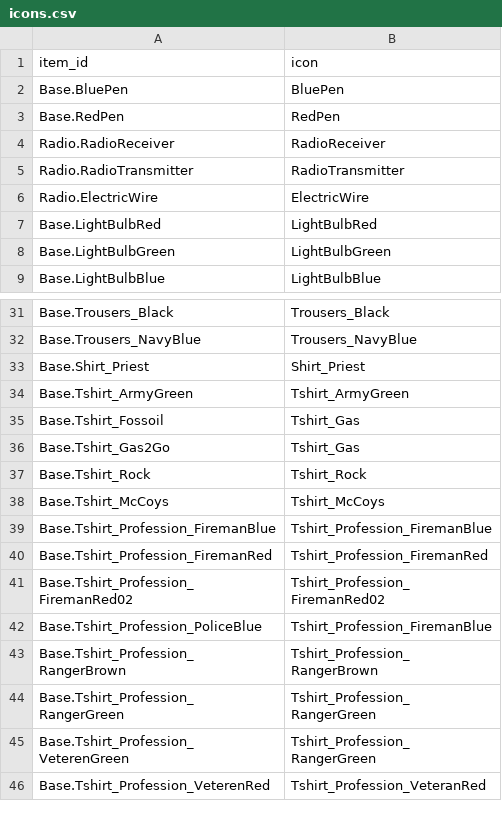
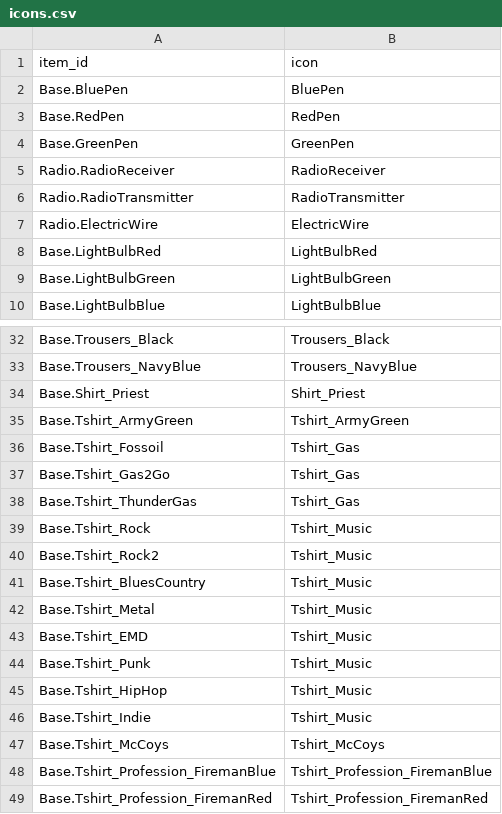
Before and after one commit to Vaileasys/pz-wiki_parser, a CSV file: resources/icons.csv, drawn as a sheet; only a part is shown, gaps mark what is left out; the shorter side is filled out with more unchanged rows; the diff covers the shown part only.

Commit message:
add missing items & icons

```diff
--- a/resources/icons.csv
+++ b/resources/icons.csv
@@ -3,2 +3,3 @@ Base.BluePen,BluePen
 Base.RedPen,RedPen
+Base.GreenPen,GreenPen
 Radio.RadioReceiver,RadioReceiver
@@ -36,3 +37,11 @@ Base.Tshirt_Fossoil,Tshirt_Gas
 Base.Tshirt_Gas2Go,Tshirt_Gas
-Base.Tshirt_Rock,Tshirt_Rock
+Base.Tshirt_ThunderGas,Tshirt_Gas
+Base.Tshirt_Rock,Tshirt_Music
+Base.Tshirt_Rock2,Tshirt_Music
+Base.Tshirt_BluesCountry,Tshirt_Music
+Base.Tshirt_Metal,Tshirt_Music
+Base.Tshirt_EMD,Tshirt_Music
+Base.Tshirt_Punk,Tshirt_Music
+Base.Tshirt_HipHop,Tshirt_Music
+Base.Tshirt_Indie,Tshirt_Music
 Base.Tshirt_McCoys,Tshirt_McCoys
```
Also changed, not shown: 84 added rows elsewhere in this file, resources/item_id_dictionary.csv.
